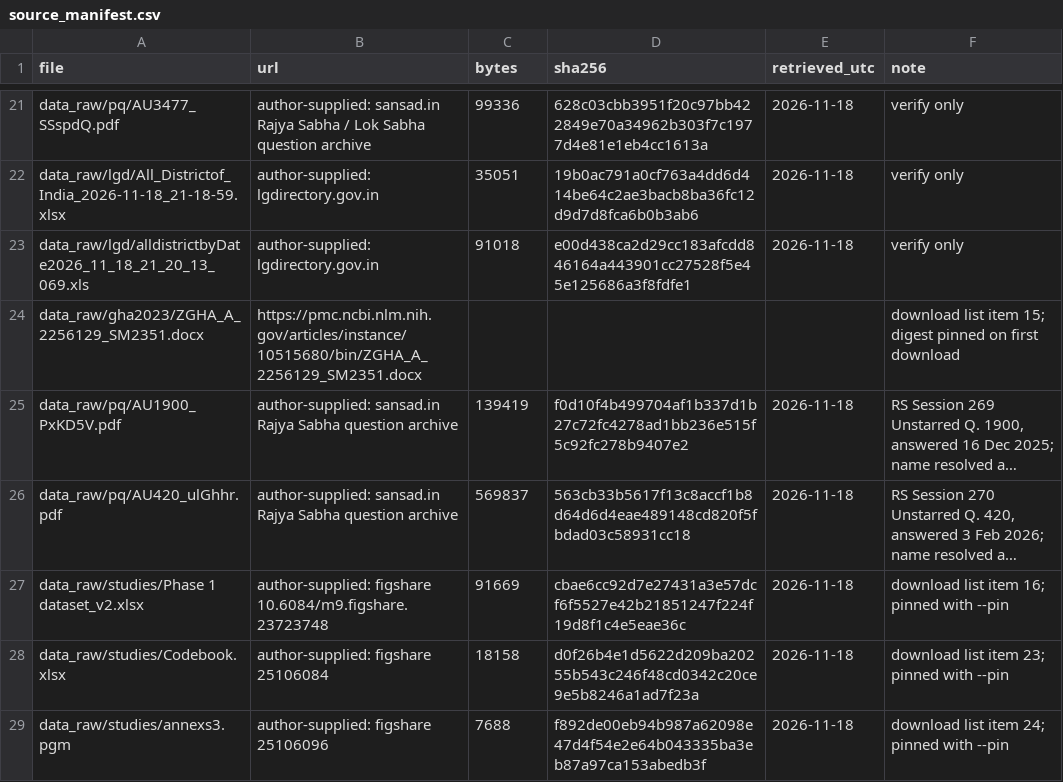
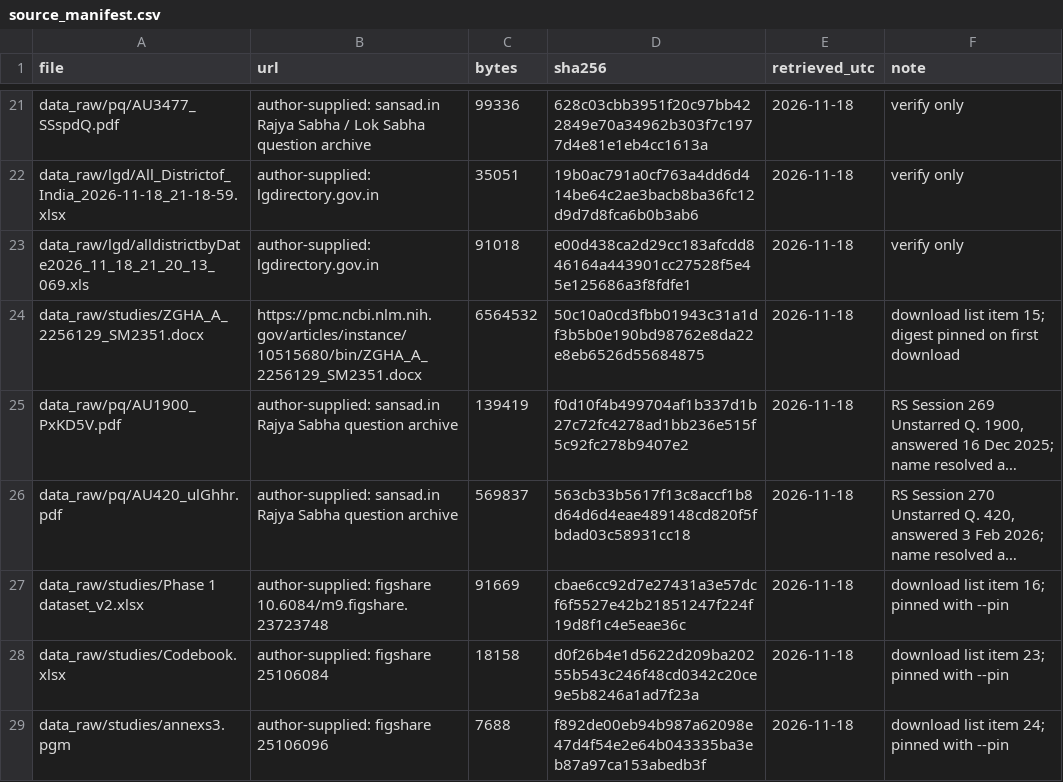
Before and after one commit to hssling/india-tb-acf-campaign, a CSV file: data/source_manifest.csv, drawn as a sheet; only a part is shown, gaps mark what is left out; long unchanged cells end in …; removed rows and columns are numbered as before the commit, all else as after; the diff names each change by its address in the sheet, - before the commit and + after, or states it on an @@ line.

```diff
--- a/data/source_manifest.csv
+++ b/data/source_manifest.csv
-row 24: data_raw/gha2023/ZGHA_A_2256129_SM2351.docx | https://pmc.ncbi.nlm.nih.gov/articles/instance/10515680/bin/ZGHA_A_2256129_SM2351.docx |  |  |  | download list item 15; digest pinned on first download
+row 24: data_raw/studies/ZGHA_A_2256129_SM2351.docx | https://pmc.ncbi.nlm.nih.gov/articles/instance/10515680/bin/ZGHA_A_2256129_SM2351.docx | 6564532 | 50c10a0cd3fbb01943c31a1df3b5b0e190bd98762e8da22e8eb6526d55684875 | 2026-11-18 | download list item 15; digest pinned on first download
```
